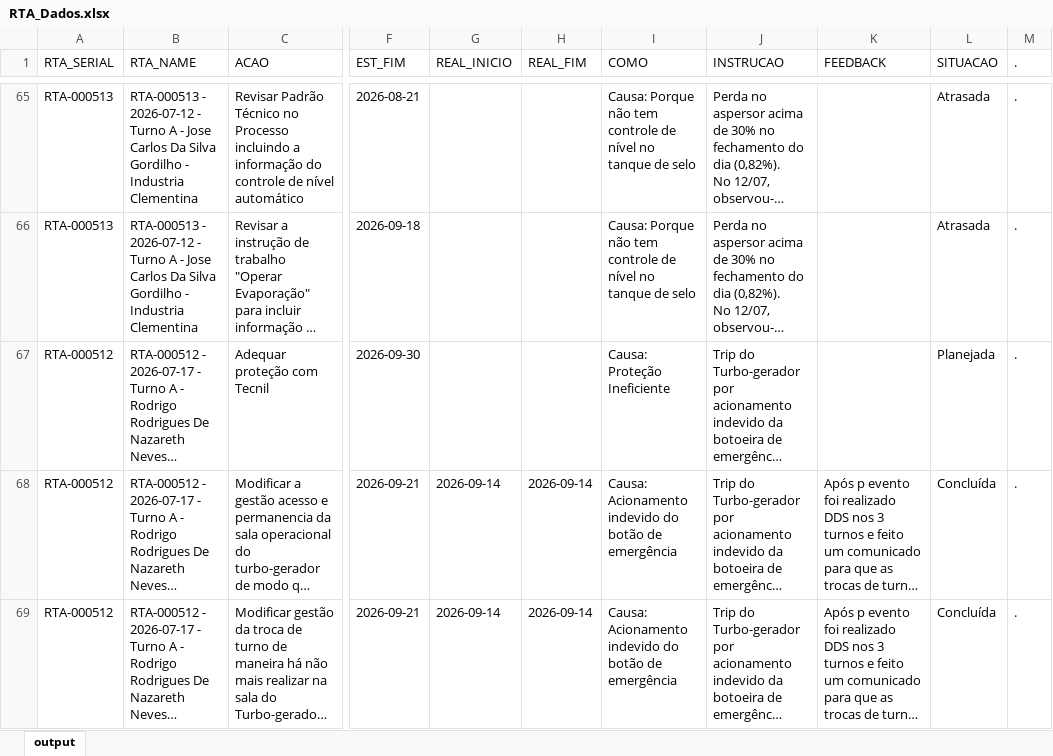
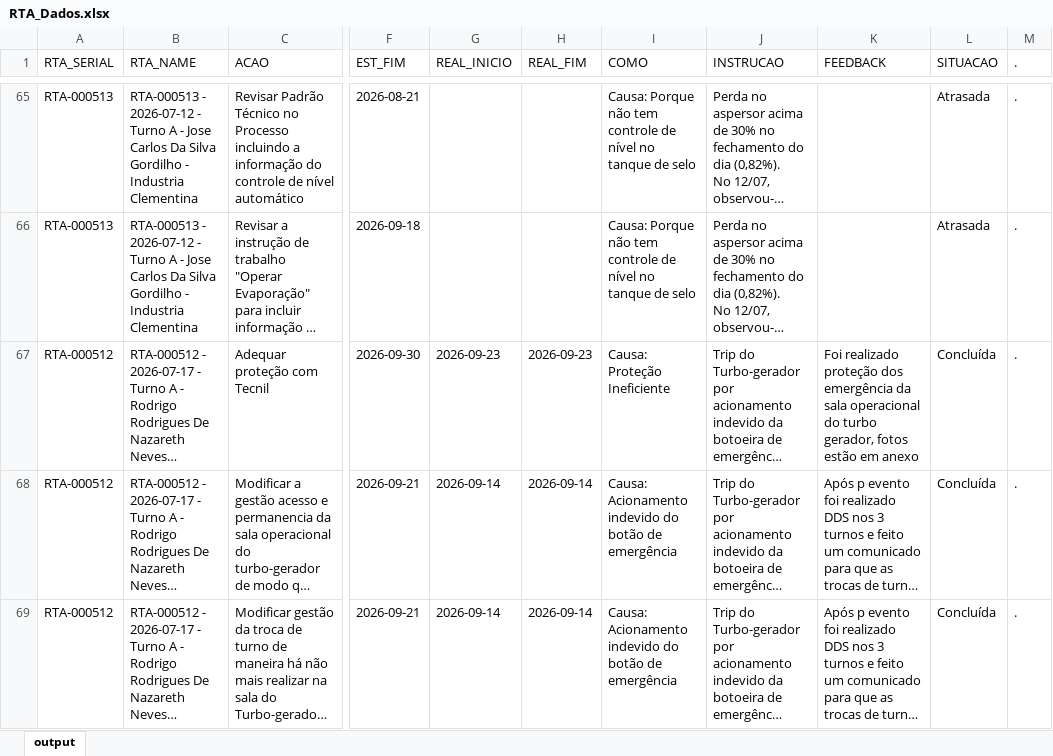
Before and after one commit to raulgribeiro/RTA-Dashboard, an Excel workbook: downloads/RTA_Dados.xlsx, sheet output, drawn as a sheet; only a part is shown, gaps mark what is left out; long unchanged cells end in …; values as stored, in another font and other column widths than the file's, no borders; the diff covers the shown part only; the diff names each change by its address in the sheet, - before the commit and + after, or states it on an @@ line.

```diff
--- a/downloads/RTA_Dados.xlsx (sheet output)
+++ b/downloads/RTA_Dados.xlsx (sheet output)
-G67 (REAL_INICIO): (empty)
+G67 (REAL_INICIO): 2026-09-23
-H67 (REAL_FIM): (empty)
+H67 (REAL_FIM): 2026-09-23
-K67 (FEEDBACK): (empty)
+K67 (FEEDBACK): Foi realizado proteção dos emergência da sala operacional do turbo gerador, fotos estão em anexo
-L67 (SITUACAO): Planejada
+L67 (SITUACAO): Concluída
```
Also changed, not shown: 17 edited cells elsewhere in this sheet, downloads/RTA_Unidade.xlsx, 2 other files.
